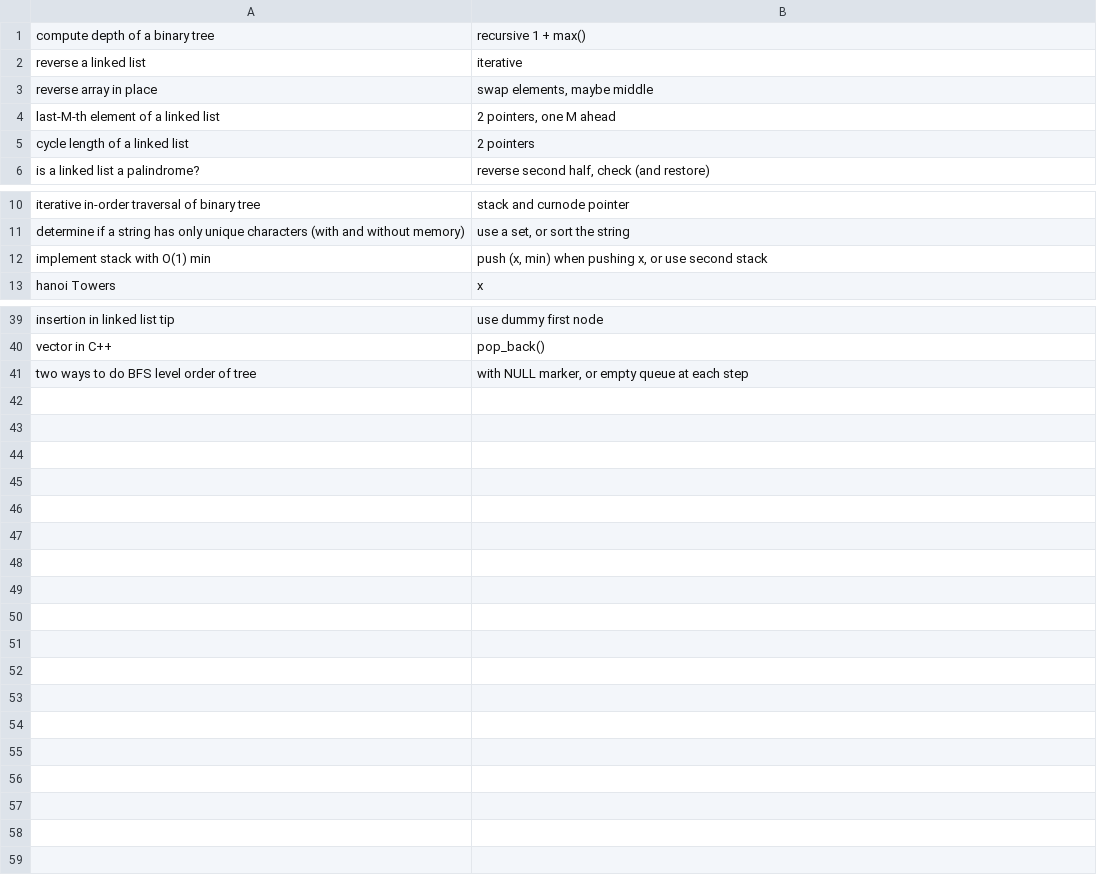
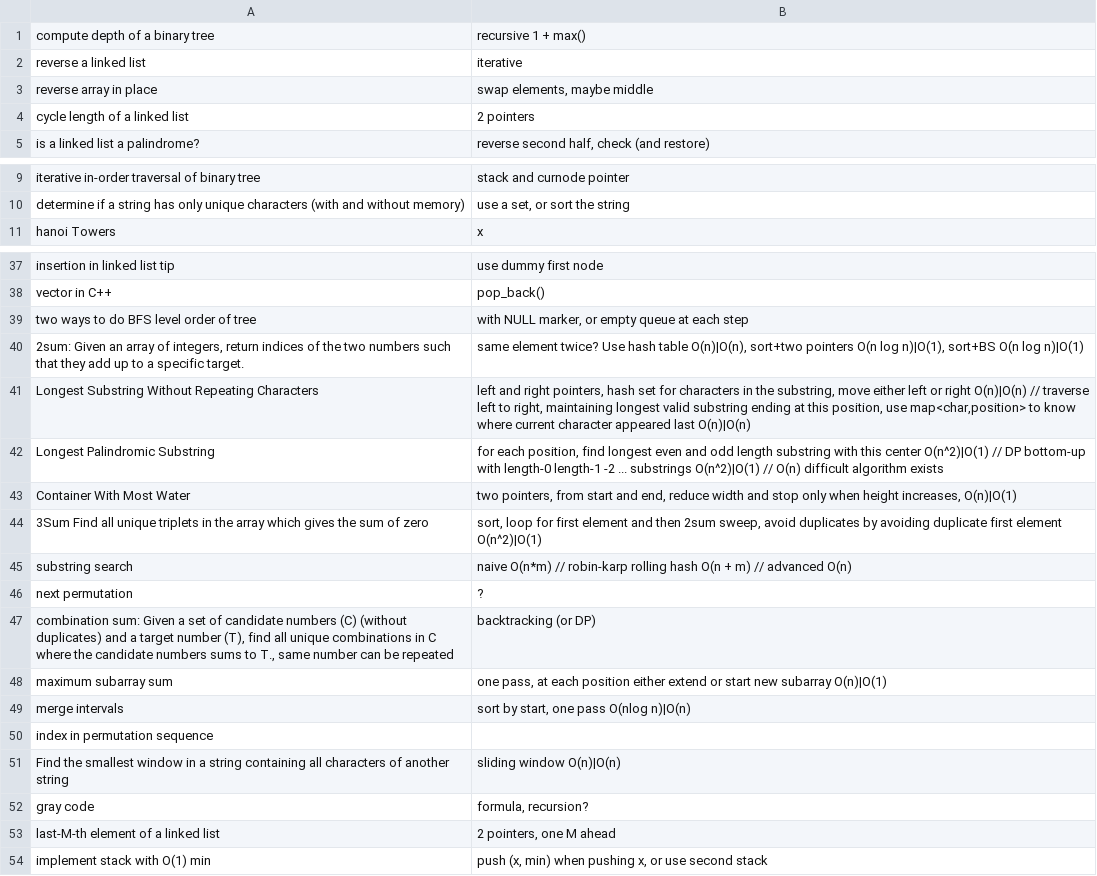
Before and after one commit to mirabl/j, a CSV file: anki/mem.csv, drawn as a sheet; only a part is shown, gaps mark what is left out.

```diff
--- a/anki/mem.csv
+++ b/anki/mem.csv
@@ -3,3 +3,2 @@ reverse a linked list;iterative
 reverse array in place;swap elements, maybe middle
-last-M-th element of a linked list;2 pointers, one M ahead
 cycle length of a linked list;2 pointers
@@ -11,3 +10,2 @@ iterative in-order traversal of binary tree;stack and curnode pointer
 determine if a string has only unique characters (with and without memory);use a set, or sort the string
-implement stack with O(1) min;push (x, min) when pushing x, or use second stack
 hanoi Towers;x
@@ -41 +39,16 @@ vector in C++;pop_back()
 two ways to do BFS level order of tree;with NULL marker, or empty queue at each step
+2sum: Given an array of integers, return indices of the two numbers such that they add up to a specific target.;same element twice? Use hash table O(n)|O(n), sort+two pointers O(n log n)|O(1), sort+BS O(n log n)|O(1)
+Longest Substring Without Repeating Characters;left and right pointers, hash set for characters in the substring, move either left or right O(n)|O(n) // traverse left to right, maintaining longest valid substring ending at this position, use map<char,position> to know where current character appeared last O(n)|O(n)
+Longest Palindromic Substring;for each position, find longest even and odd length substring with this center O(n^2)|O(1) // DP bottom-up with length-0 length-1 -2 ... substrings O(n^2)|O(1) // O(n) difficult algorithm exists
+Container With Most Water;two pointers, from start and end, reduce width and stop only when height increases, O(n)|O(1)
+3Sum  Find all unique triplets in the array which gives the sum of zero;sort, loop for first element and then 2sum sweep, avoid duplicates by avoiding duplicate first element O(n^2)|O(1)
+substring search;naive O(n*m) // robin-karp rolling hash O(n + m) // advanced O(n)
+next permutation;?
+combination sum: Given a set of candidate numbers (C) (without duplicates) and a target number (T), find all unique combinations in C where the candidate numbers sums to T., same number can be repeated;backtracking (or DP)
+maximum subarray sum;one pass, at each position either extend or start new subarray O(n)|O(1)
+merge intervals;sort by start, one pass O(nlog n)|O(n)
+index in permutation sequence;
+Find the smallest window in a string containing all characters of another string;sliding window O(n)|O(n)
+gray code;formula, recursion?
+last-M-th element of a linked list;2 pointers, one M ahead
+implement stack with O(1) min;push (x, min) when pushing x, or use second stack
```
Also changed, not shown: 1 other file.
